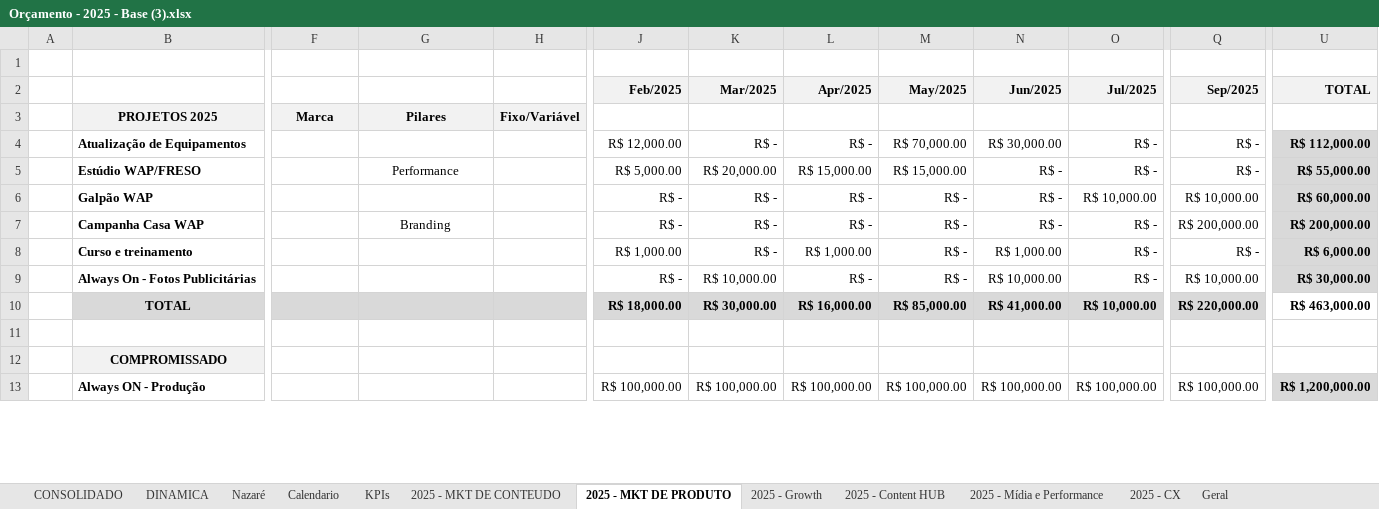
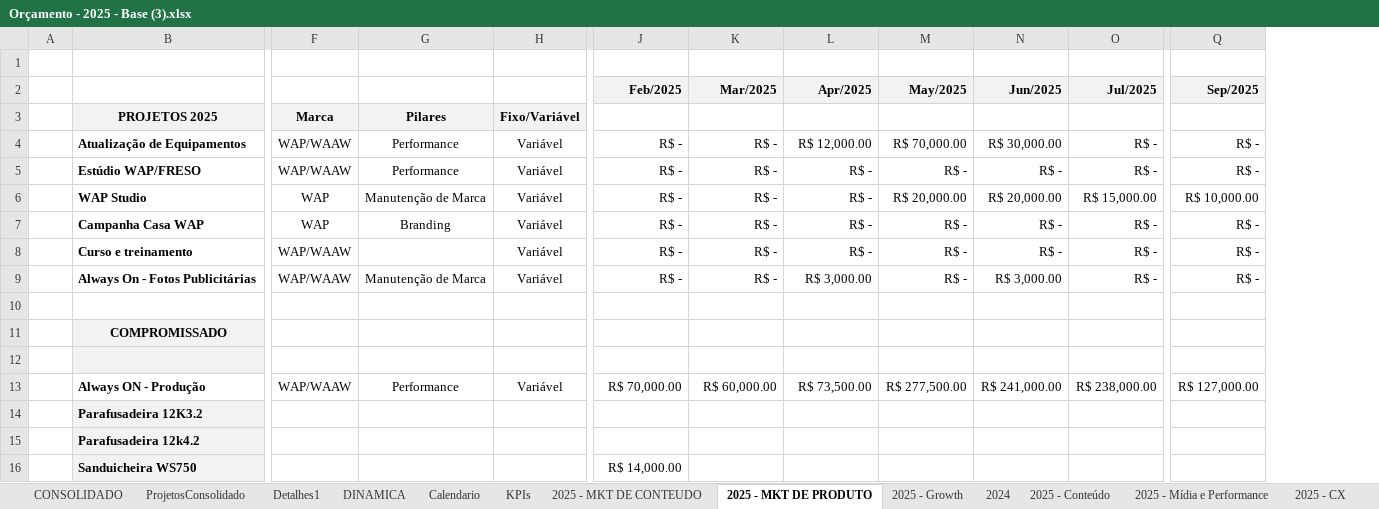
Before and after one commit to Saraivamr12/ForecastDash, an Excel workbook: Orçamento - 2025 - Base (3).xlsx, sheet 2025 - MKT DE PRODUTO, drawn as a sheet; only a part is shown, gaps mark what is left out; values as stored, in another font and other column widths than the file's, no borders; removed rows and columns are numbered as before the commit, all else as after; rows hold the shown columns only; the diff covers the shown part only; the diff names each change by its address in the sheet, - before the commit and + after, or states it on an @@ line.

```diff
--- a/Orçamento - 2025 - Base (3).xlsx (sheet 2025 - MKT DE PRODUTO)
+++ b/Orçamento - 2025 - Base (3).xlsx (sheet 2025 - MKT DE PRODUTO)
-sheet tab: 2025 - Content HUB
+sheet tab: 2025 - Conteúdo
-sheet tab: Geral
+sheet tab: Detalhes1
+sheet tab: ProjetosConsolidado
+sheet tab: 2024
@@ sheet tab order changed: CONSOLIDADO | ProjetosConsolidado | Detalhes1 | DINAMICA | Calendario | KPIs | 2025 - MKT DE CONTEUDO | 2025 - MKT DE PRODUTO | 2025 - Growth | 2024 | 2025 - Conteúdo | 2025 - Mídia e Performance | 2025 - CX @@
-column H, row 3: Fixo/Variável
+column H, rows 3-8: Fixo/Variável | Variável | Variável | Variável | Variável | Variável
-column U (TOTAL), rows 4-7: R$ 112,000.00 | R$ 55,000.00 | R$ 60,000.00 | R$ 200,000.00; row 9: R$ 30,000.00; row 13: R$ 1,200,000.00
-F4:F5: (empty)
+F4:F5: WAP/WAAW
-G4: (empty)
+G4: Performance
-J4 (Feb/2025): R$ 12,000.00
+J4 (Feb/2025): R$ -
-L4 (Apr/2025): R$ -
+L4 (Apr/2025): R$ 12,000.00
-J5 (Feb/2025): R$ 5,000.00
+J5 (Feb/2025): R$ -
-K5 (Mar/2025): R$ 20,000.00
+K5 (Mar/2025): R$ -
-L5 (Apr/2025): R$ 15,000.00
+L5 (Apr/2025): R$ -
-M5 (May/2025): R$ 15,000.00
+M5 (May/2025): R$ -
-B6: Galpão WAP
+B6: WAP Studio
-F6:F7: (empty)
+F6:F7: WAP
-G6: (empty)
+G6: Manutenção de Marca
-M6 (May/2025): R$ -
+M6 (May/2025): R$ 20,000.00
-N6 (Jun/2025): R$ -
+N6 (Jun/2025): R$ 20,000.00
-O6 (Jul/2025): R$ 10,000.00
+O6 (Jul/2025): R$ 15,000.00
-Q7 (Sep/2025): R$ 200,000.00
+Q7 (Sep/2025): R$ -
-row 8:  | Curso e treinamento |  |  |  | R$ 1,000.00 | R$ - | R$ 1,000.00 | R$ - | R$ 1,000.00 | R$ - | R$ - | R$ 6,000.00
-B8: Always On - Fotos Publicitárias
+B8: Curso e treinamento
-F8: (empty)
+F8: WAP/WAAW
-K8 (Mar/2025): R$ 10,000.00
+K8 (Mar/2025): R$ -
-N8 (Jun/2025): R$ 10,000.00
+N8 (Jun/2025): R$ -
-Q8 (Sep/2025): R$ 10,000.00
+Q8 (Sep/2025): R$ -
-row 10:  | TOTAL |  |  |  | R$ 18,000.00 | R$ 30,000.00 | R$ 16,000.00 | R$ 85,000.00 | R$ 41,000.00 | R$ 10,000.00 | R$ 220,000.00 | R$ 463,000.00
+row 9:  | Always On - Fotos Publicitárias | WAP/WAAW | Manutenção de Marca | Variável | R$ - | R$ - | R$ 3,000.00 | R$ - | R$ 3,000.00 | R$ - | R$ -
-row 12:  | Always ON - Produção |  |  |  | R$ 100,000.00 | R$ 100,000.00 | R$ 100,000.00 | R$ 100,000.00 | R$ 100,000.00 | R$ 100,000.00 | R$ 100,000.00 | R$ 1,200,000.00
+row 12: (empty)
-B12 fill: none
+B12 fill: #F2F2F2
+row 13:  | Always ON - Produção | WAP/WAAW | Performance | Variável | R$ 70,000.00 | R$ 60,000.00 | R$ 73,500.00 | R$ 277,500.00 | R$ 241,000.00 | R$ 238,000.00 | R$ 127,000.00
+row 14:  | Parafusadeira 12K3.2
+row 15:  | Parafusadeira 12k4.2
+row 16:  | Sanduicheira WS750 |  |  |  | R$ 14,000.00
```
Also changed, not shown: 92 added rows, 3 removed rows, 36 edited cells and cell formats elsewhere in this sheet, sheet Detalhes1, sheet CONSOLIDADO, sheet DINAMICA, sheet 2025 - Mídia e Performance, sheet 2025 - MKT DE CONTEUDO, sheet 2025 - Conteúdo, 3 more sheets, other sheet tabs, formulas that keep their value, charts or pictures, 1 other file.
